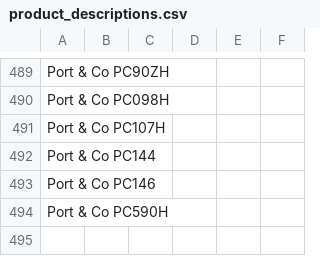
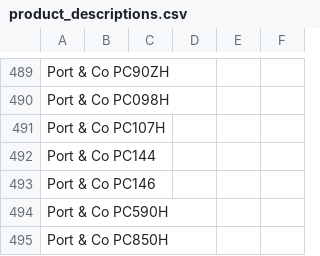
Before and after one commit to Ink-Pusher/Mockup-Creator, a CSV file: product_descriptions.csv, drawn as a sheet; only a part is shown, gaps mark what is left out.

Commit message:
Add Port & Co PC850H

```diff
--- a/product_descriptions.csv
+++ b/product_descriptions.csv
@@ -494 +494,2 @@ Port & Co PC146,,,,,
 Port & Co PC590H,,,,,
+Port & Co PC850H,,,,,
```
Also changed, not shown: 32 other files.
